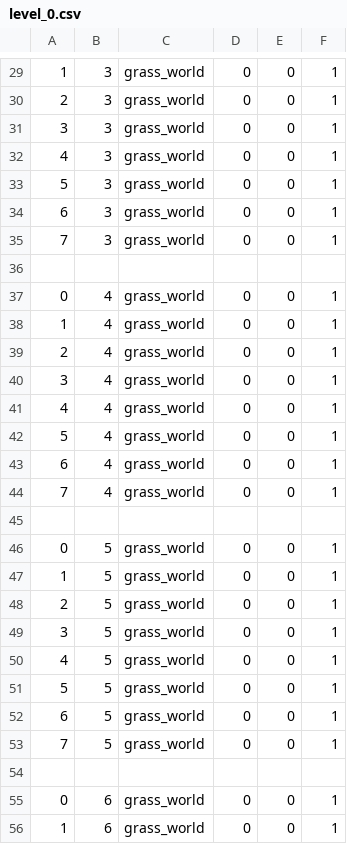
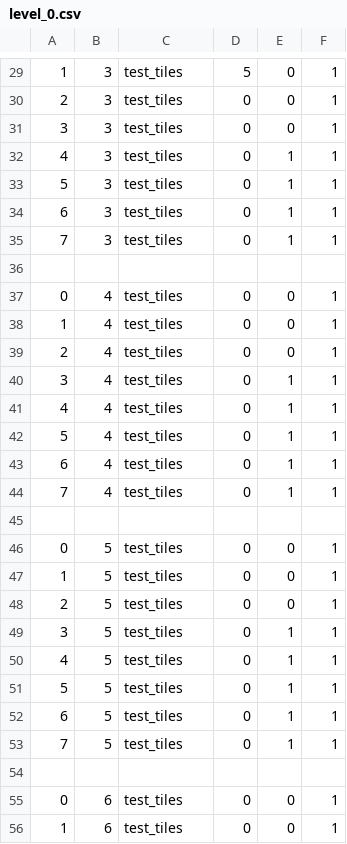
Before and after one commit to EntropyIs/ProjectMicroRes2020, a CSV file: ProjectMicroRes2020/Assets/level_0.csv, drawn as a sheet; only a part is shown, gaps mark what is left out; the diff covers the shown part only.

```diff
--- a/ProjectMicroRes2020/Assets/level_0.csv
+++ b/ProjectMicroRes2020/Assets/level_0.csv
@@ -29,28 +29,28 @@
-1, 3, grass_world, 0, 0, 1
-2, 3, grass_world, 0, 0, 1
-3, 3, grass_world, 0, 0, 1
-4, 3, grass_world, 0, 0, 1
-5, 3, grass_world, 0, 0, 1
-6, 3, grass_world, 0, 0, 1
-7, 3, grass_world, 0, 0, 1
+1, 3, test_tiles, 5, 0, 1
+2, 3, test_tiles, 0, 0, 1
+3, 3, test_tiles, 0, 0, 1
+4, 3, test_tiles, 0, 1, 1
+5, 3, test_tiles, 0, 1, 1
+6, 3, test_tiles, 0, 1, 1
+7, 3, test_tiles, 0, 1, 1
 
-0, 4, grass_world, 0, 0, 1
-1, 4, grass_world, 0, 0, 1
-2, 4, grass_world, 0, 0, 1
-3, 4, grass_world, 0, 0, 1
-4, 4, grass_world, 0, 0, 1
-5, 4, grass_world, 0, 0, 1
-6, 4, grass_world, 0, 0, 1
-7, 4, grass_world, 0, 0, 1
+0, 4, test_tiles, 0, 0, 1
+1, 4, test_tiles, 0, 0, 1
+2, 4, test_tiles, 0, 0, 1
+3, 4, test_tiles, 0, 1, 1
+4, 4, test_tiles, 0, 1, 1
+5, 4, test_tiles, 0, 1, 1
+6, 4, test_tiles, 0, 1, 1
+7, 4, test_tiles, 0, 1, 1
 
-0, 5, grass_world, 0, 0, 1
-1, 5, grass_world, 0, 0, 1
-2, 5, grass_world, 0, 0, 1
-3, 5, grass_world, 0, 0, 1
-4, 5, grass_world, 0, 0, 1
-5, 5, grass_world, 0, 0, 1
-6, 5, grass_world, 0, 0, 1
-7, 5, grass_world, 0, 0, 1
+0, 5, test_tiles, 0, 0, 1
+1, 5, test_tiles, 0, 0, 1
+2, 5, test_tiles, 0, 0, 1
+3, 5, test_tiles, 0, 1, 1
+4, 5, test_tiles, 0, 1, 1
+5, 5, test_tiles, 0, 1, 1
+6, 5, test_tiles, 0, 1, 1
+7, 5, test_tiles, 0, 1, 1
 
-0, 6, grass_world, 0, 0, 1
-1, 6, grass_world, 0, 0, 1
+0, 6, test_tiles, 0, 0, 1
+1, 6, test_tiles, 0, 0, 1
```
Also changed, not shown: 72 edited cells elsewhere in this file, ProjectMicroRes2020/Assets/test_level.csv, 4 other files.
